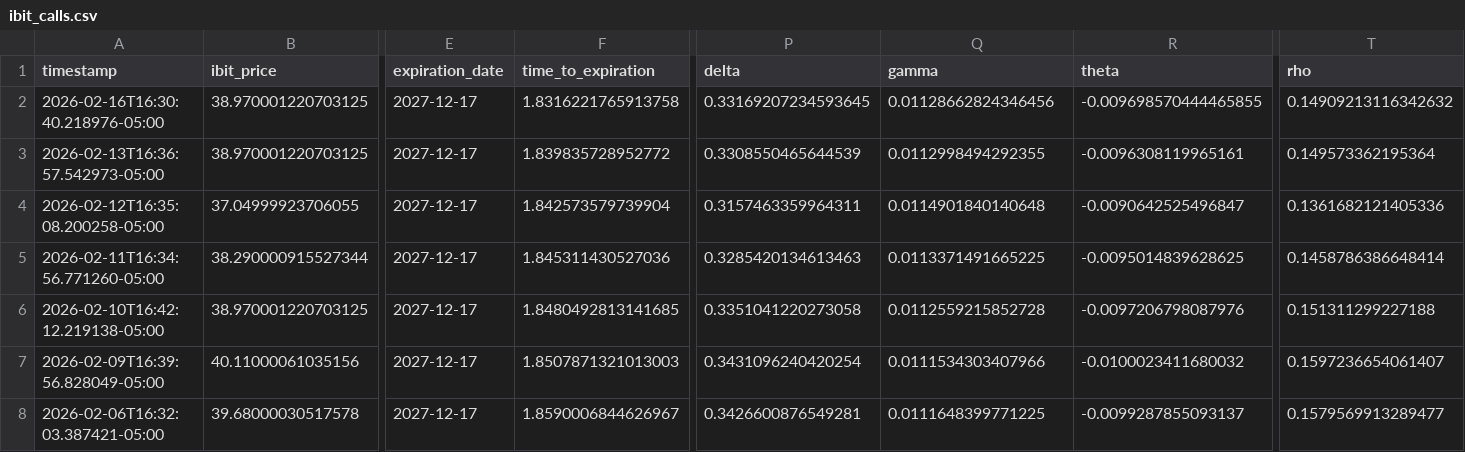
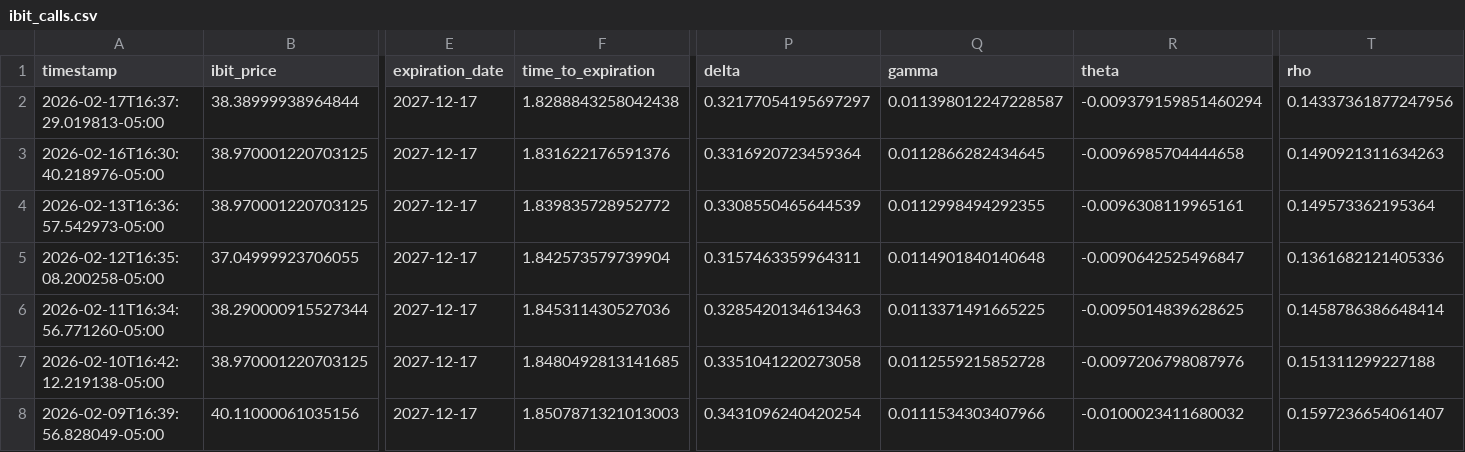
Before and after one commit to analytics-01/analytics-01.github.io, a CSV file: projects/IBIT_Call_Monitor/data/ibit_calls.csv, drawn as a sheet; only a part is shown, gaps mark what is left out; the shorter side is filled out with more unchanged rows; addresses are those after the commit; rows hold the shown columns only; the diff names each change by its address in the sheet, - before the commit and + after, or states it on an @@ line.

```diff
--- a/projects/IBIT_Call_Monitor/data/ibit_calls.csv
+++ b/projects/IBIT_Call_Monitor/data/ibit_calls.csv
+row 2: 2026-02-17T16:37:29.019813-05:00 | 38.38999938964844 | 2027-12-17 | 1.8288843258042438 | 0.32177054195697297 | 0.011398012247228587 | -0.009379159851460294 | 0.14337361877247956
-F3 (time_to_expiration): 1.8316221765913758
+F3 (time_to_expiration): 1.831622176591376
-P3 (delta): 0.33169207234593645
+P3 (delta): 0.3316920723459364
-Q3 (gamma): 0.01128662824346456
+Q3 (gamma): 0.0112866282434645
-R3 (theta): -0.009698570444465855
+R3 (theta): -0.0096985704444658
-T3 (rho): 0.14909213116342632
+T3 (rho): 0.1490921311634263
```
Also changed, not shown: docs/projects/IBIT_Call_Monitor/data/ibit_calls.csv.
